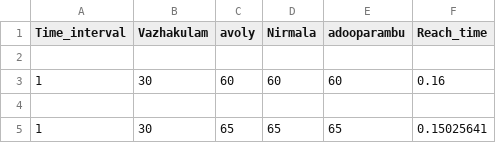
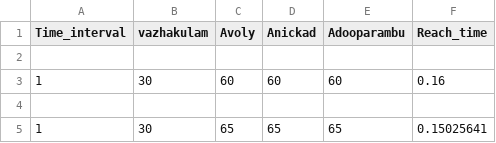
Before and after one commit to sreehari50/Traffic-prediction, a CSV file: datasets2.csv, drawn as a sheet; only a part is shown.

Commit message:
Update datasets2.csv

```diff
--- a/datasets2.csv
+++ b/datasets2.csv
@@ -1,2 +1,2 @@
-Time_interval,Vazhakulam,avoly,Nirmala,adooparambu,Reach_time
+Time_interval,vazhakulam,Avoly,Anickad,Adooparambu,Reach_time
 ,,,,,
```
